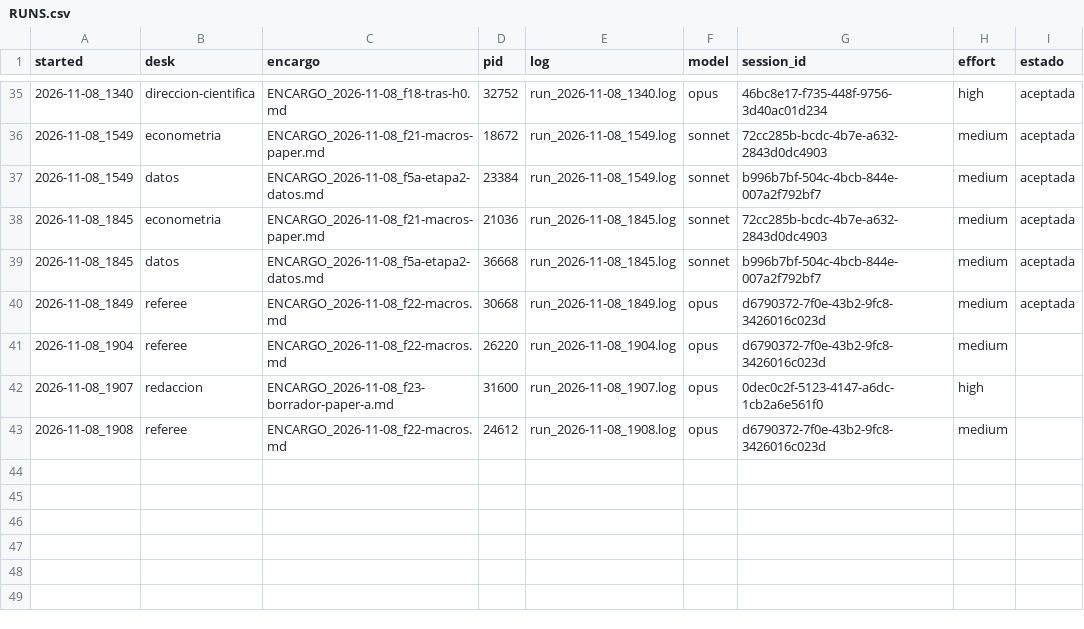
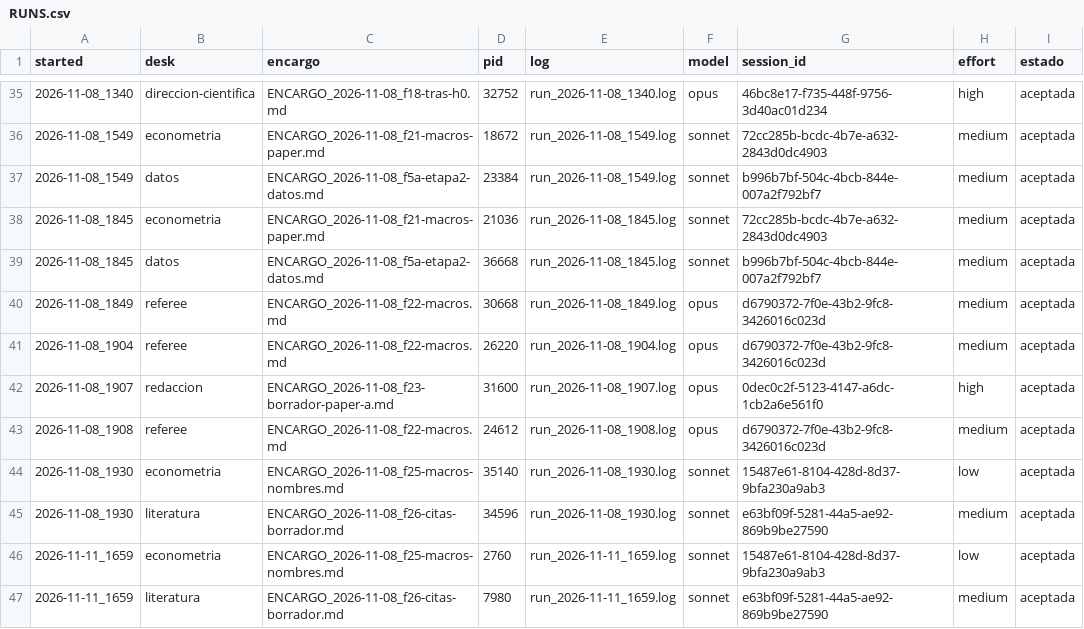
Before and after one commit to alopezlamata-glitch/research-desk, a CSV file: desks/RUNS.csv, drawn as a sheet; only a part is shown, gaps mark what is left out.

```diff
--- a/desks/RUNS.csv
+++ b/desks/RUNS.csv
@@ -40,4 +40,8 @@ started,desk,encargo,pid,log,model,session_id,effort,estado
 2026-11-08_1849,referee,ENCARGO_2026-11-08_f22-macros.md,30668,run_2026-11-08_1849.log,opus,d6790372-7f0e-43b2-9fc8-3426016c023d,medium,aceptada
-2026-11-08_1904,referee,ENCARGO_2026-11-08_f22-macros.md,26220,run_2026-11-08_1904.log,opus,d6790372-7f0e-43b2-9fc8-3426016c023d,medium,
-2026-11-08_1907,redaccion,ENCARGO_2026-11-08_f23-borrador-paper-a.md,31600,run_2026-11-08_1907.log,opus,0dec0c2f-5123-4147-a6dc-1cb2a6e561f0,high,
-2026-11-08_1908,referee,ENCARGO_2026-11-08_f22-macros.md,24612,run_2026-11-08_1908.log,opus,d6790372-7f0e-43b2-9fc8-3426016c023d,medium,
+2026-11-08_1904,referee,ENCARGO_2026-11-08_f22-macros.md,26220,run_2026-11-08_1904.log,opus,d6790372-7f0e-43b2-9fc8-3426016c023d,medium,aceptada
+2026-11-08_1907,redaccion,ENCARGO_2026-11-08_f23-borrador-paper-a.md,31600,run_2026-11-08_1907.log,opus,0dec0c2f-5123-4147-a6dc-1cb2a6e561f0,high,aceptada
+2026-11-08_1908,referee,ENCARGO_2026-11-08_f22-macros.md,24612,run_2026-11-08_1908.log,opus,d6790372-7f0e-43b2-9fc8-3426016c023d,medium,aceptada
+2026-11-08_1930,econometria,ENCARGO_2026-11-08_f25-macros-nombres.md,35140,run_2026-11-08_1930.log,sonnet,15487e61-8104-428d-8d37-9bfa230a9ab3,low,aceptada
+2026-11-08_1930,literatura,ENCARGO_2026-11-08_f26-citas-borrador.md,34596,run_2026-11-08_1930.log,sonnet,e63bf09f-5281-44a5-ae92-869b9be27590,medium,aceptada
+2026-11-11_1659,econometria,ENCARGO_2026-11-08_f25-macros-nombres.md,2760,run_2026-11-11_1659.log,sonnet,15487e61-8104-428d-8d37-9bfa230a9ab3,low,aceptada
+2026-11-11_1659,literatura,ENCARGO_2026-11-08_f26-citas-borrador.md,7980,run_2026-11-11_1659.log,sonnet,e63bf09f-5281-44a5-ae92-869b9be27590,medium,aceptada
```
Also changed, not shown: 4 other files.
